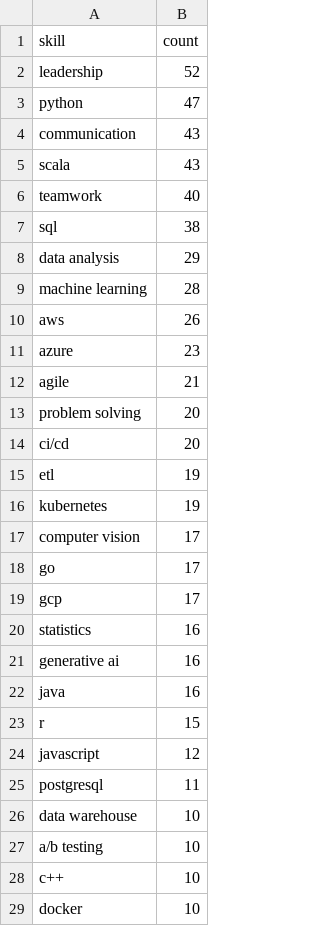
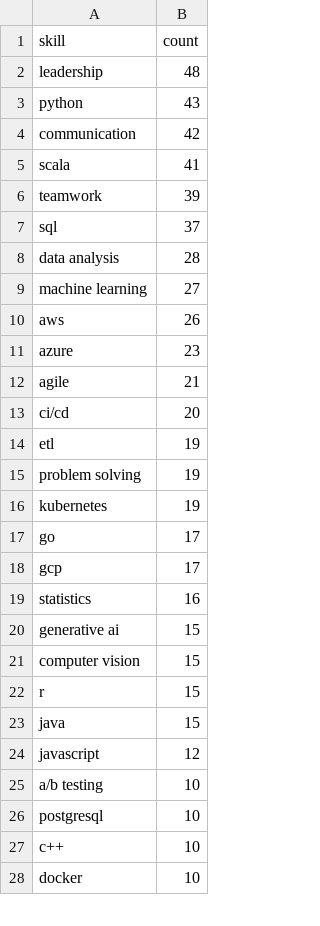
Before and after one commit to reddymohan-pro/pathfinder-job-navigator, a CSV file: data/skill_frequency.csv, drawn as a sheet; only a part is shown; the diff covers the shown part only.

```diff
--- a/data/skill_frequency.csv
+++ b/data/skill_frequency.csv
@@ -1,10 +1,10 @@
 skill,count
-leadership,52
-python,47
-communication,43
-scala,43
-teamwork,40
-sql,38
-data analysis,29
-machine learning,28
+leadership,48
+python,43
+communication,42
+scala,41
+teamwork,39
+sql,37
+data analysis,28
+machine learning,27
 aws,26
@@ -12,7 +12,6 @@ azure,23
 agile,21
-problem solving,20
 ci/cd,20
 etl,19
+problem solving,19
 kubernetes,19
-computer vision,17
 go,17
@@ -20,9 +19,9 @@ gcp,17
 statistics,16
-generative ai,16
-java,16
+generative ai,15
+computer vision,15
 r,15
+java,15
 javascript,12
-postgresql,11
-data warehouse,10
 a/b testing,10
+postgresql,10
 c++,10
```
Also changed, not shown: 7 added rows, 6 removed rows, 3 moved rows and 1 edited cell elsewhere in this file, 3 other files.
